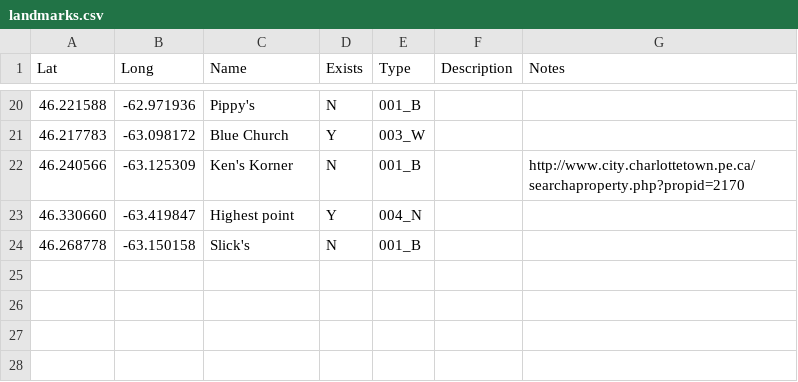
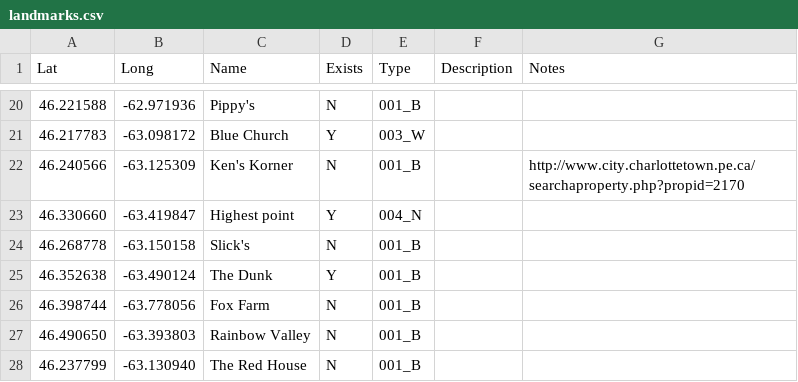
Before and after one commit to peidevs/OpenDataBookClub, a CSV file: data/sandbox/landmarks/landmarks.csv, drawn as a sheet; only a part is shown, gaps mark what is left out.

```diff
--- a/data/sandbox/landmarks/landmarks.csv
+++ b/data/sandbox/landmarks/landmarks.csv
@@ -24 +24,5 @@
 46.268778,-63.150158,"Slick's","N","001_B","",""
+46.352638,-63.490124,"The Dunk","Y","001_B","",""
+46.398744,-63.778056,"Fox Farm","N","001_B","",""
+46.490650,-63.393803,"Rainbow Valley","N","001_B","",""
+46.237799,-63.130940,"The Red House","N","001_B","",""
```
Also changed, not shown: 1 other file.
